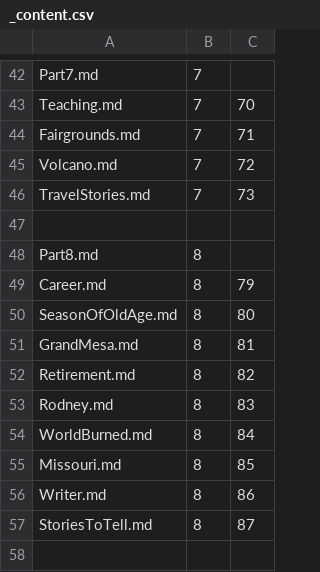
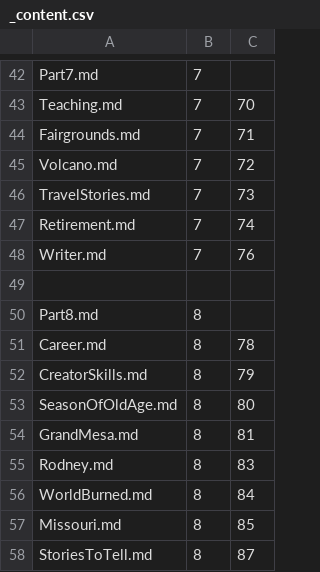
Before and after one commit to Mark-Seaman/DigitalOcean-2023, a CSV file: Documents/seamansguide.com/journey/_content.csv, drawn as a sheet; only a part is shown, gaps mark what is left out.

```diff
--- a/Documents/seamansguide.com/journey/_content.csv
+++ b/Documents/seamansguide.com/journey/_content.csv
@@ -46,8 +46,10 @@ Volcano.md,7,72
 TravelStories.md,7,73
+Retirement.md,7,74
+Writer.md,7,76
 
 Part8.md,8
-Career.md,8,79
+Career.md,8,78
+CreatorSkills.md,8,79
 SeasonOfOldAge.md,8,80
 GrandMesa.md,8,81
-Retirement.md,8,82
 Rodney.md,8,83
@@ -55,3 +57,2 @@ WorldBurned.md,8,84
 Missouri.md,8,85
-Writer.md,8,86
 StoriesToTell.md,8,87
```
Also changed, not shown: Documents/shrinking-world.com/ai/_content.csv, Documents/shrinking-world.com/blog/_content.csv, 22 other files.
